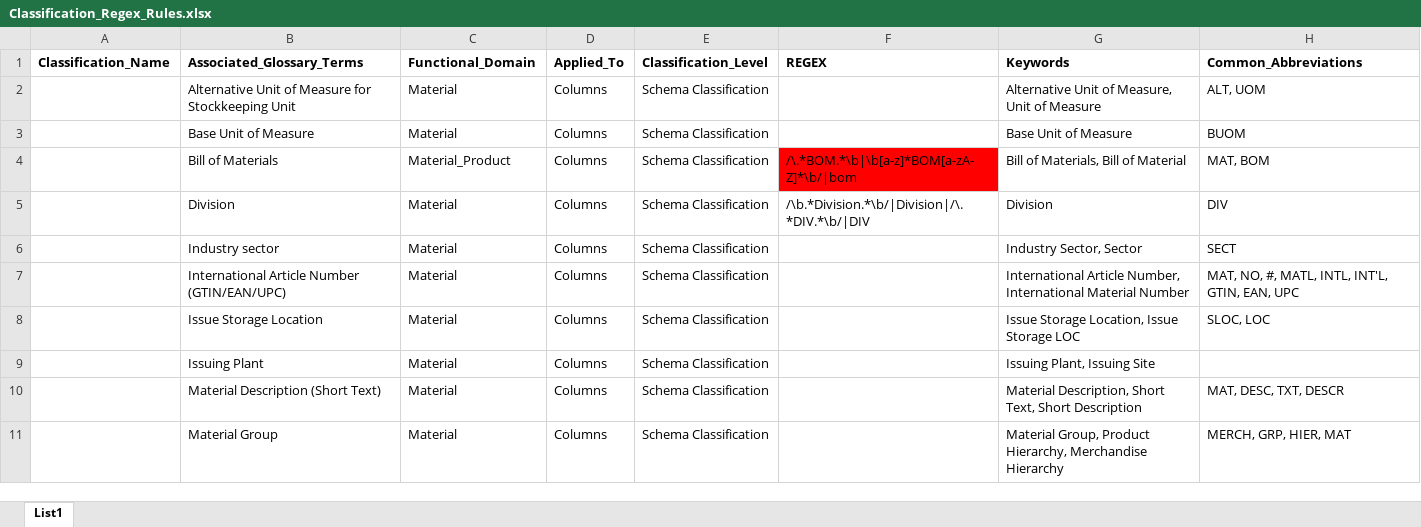
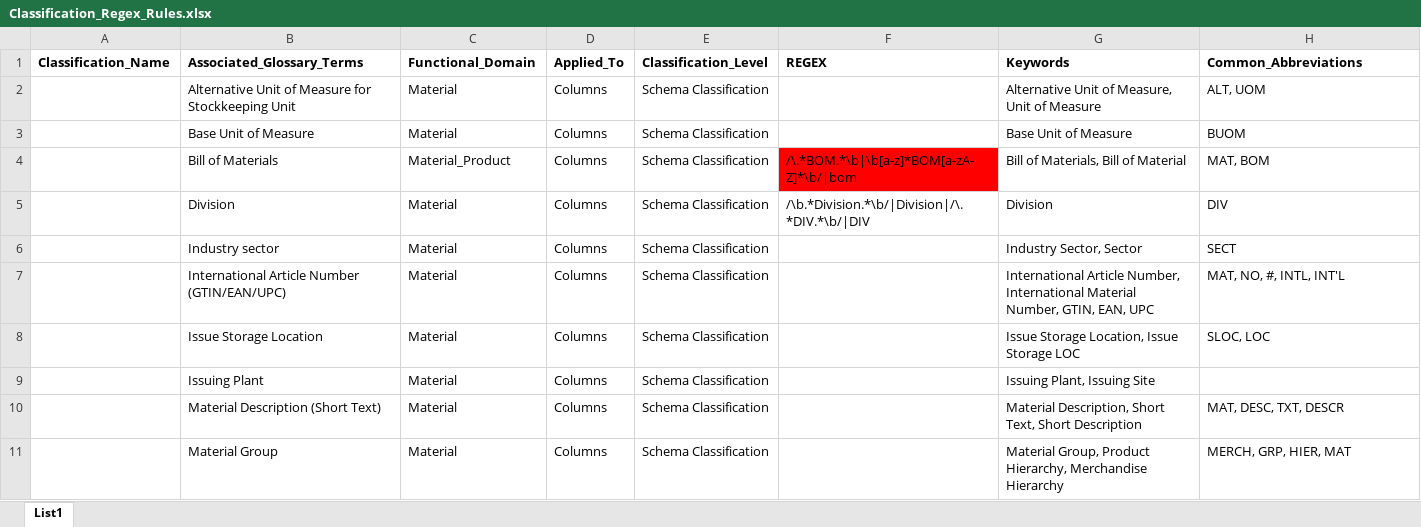
Before and after one commit to Bhavna-Gawhade/Purview_01, an Excel workbook: scripts/modules/classification/Classification_Regex_Rules.xlsx, sheet List1, drawn as a sheet; only a part is shown; values as stored, in another font and other column widths than the file's, no borders; the diff names each change by its address in the sheet, - before the commit and + after, or states it on an @@ line.

```diff
--- a/scripts/modules/classification/Classification_Regex_Rules.xlsx (sheet List1)
+++ b/scripts/modules/classification/Classification_Regex_Rules.xlsx (sheet List1)
-G7 (Keywords): …International Material Number
+G7 (Keywords): …International Material Number, GTIN, EAN, UPC
-H7 (Common_Abbreviations): MAT, NO, #, MATL, INTL, INT'L, GTIN, EAN, UPC
+H7 (Common_Abbreviations): MAT, NO, #, INTL, INT'L
```
Also changed, not shown: 1 other file.
